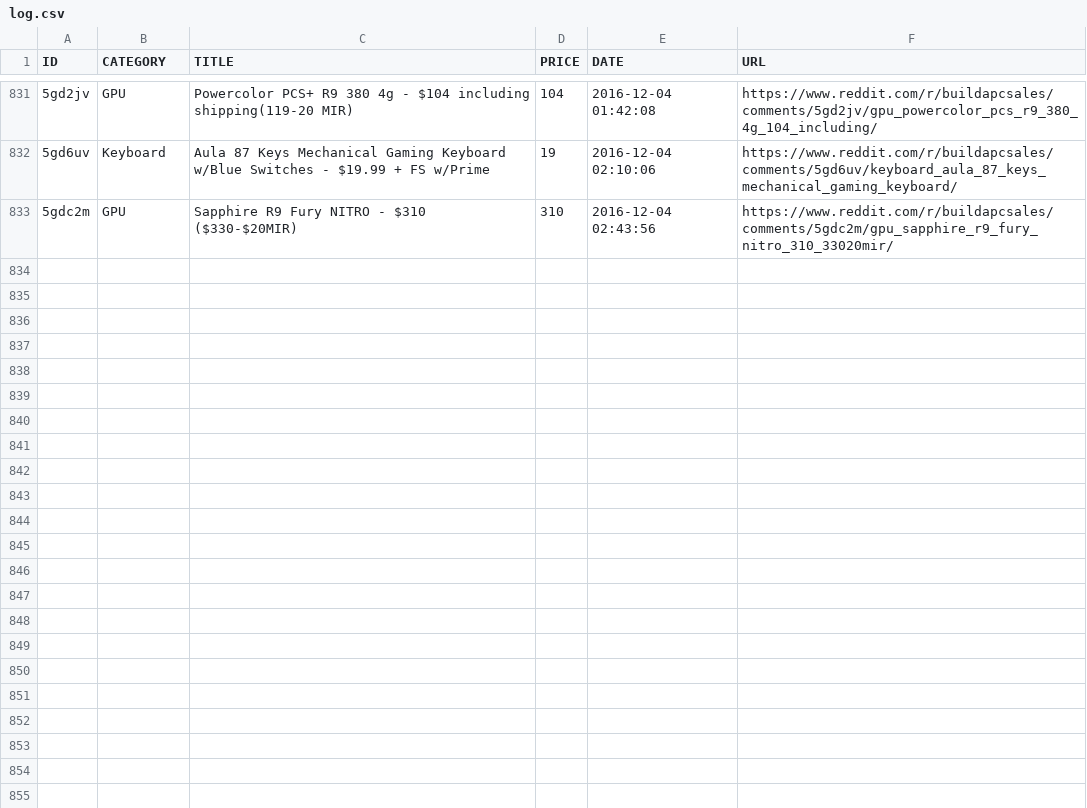
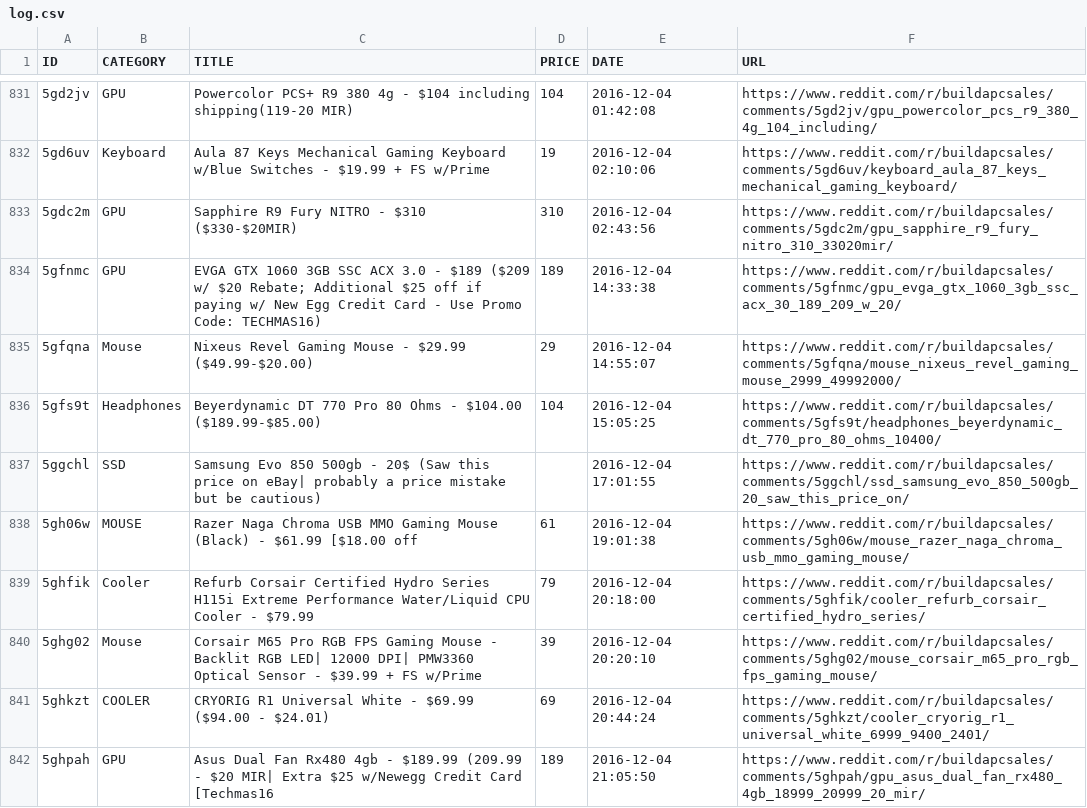
Before and after one commit to LucasChilders/bapc-log, a CSV file: log.csv, drawn as a sheet; only a part is shown, gaps mark what is left out; the diff covers the shown part only.

Commit message:
Updated Log

```diff
--- a/log.csv
+++ b/log.csv
@@ -833 +833,10 @@ ID,CATEGORY,TITLE,PRICE,DATE,URL
 5gdc2m,GPU,Sapphire R9 Fury NITRO - $310 ($330-$20MIR),310,2016-12-04 02:43:56,https://www.reddit.com/r/buildapcsales/comments/5gdc2m/gpu_sapphire_r9_fury_nitro_310_33020mir/
+5gfnmc,GPU,EVGA GTX 1060 3GB SSC ACX 3.0 - $189 ($209 w/ $20 Rebate; Additional $25 off if paying w/ New Egg Credit Card - Use Promo Code: TECHMAS16),189,2016-12-04 14:33:38,https://www.reddit.com/r/buildapcsales/comments/5gfnmc/gpu_evga_gtx_1060_3gb_ssc_acx_30_189_209_w_20/
+5gfqna,Mouse,Nixeus Revel Gaming Mouse - $29.99 ($49.99-$20.00),29,2016-12-04 14:55:07,https://www.reddit.com/r/buildapcsales/comments/5gfqna/mouse_nixeus_revel_gaming_mouse_2999_49992000/
+5gfs9t,Headphones,Beyerdynamic DT 770 Pro 80 Ohms - $104.00 ($189.99-$85.00),104,2016-12-04 15:05:25,https://www.reddit.com/r/buildapcsales/comments/5gfs9t/headphones_beyerdynamic_dt_770_pro_80_ohms_10400/
+5ggchl,SSD,Samsung Evo 850 500gb - 20$ (Saw this price on eBay| probably a price mistake but be cautious),,2016-12-04 17:01:55,https://www.reddit.com/r/buildapcsales/comments/5ggchl/ssd_samsung_evo_850_500gb_20_saw_this_price_on/
+5gh06w,MOUSE,Razer Naga Chroma USB MMO Gaming Mouse (Black) - $61.99 [$18.00 off,61,2016-12-04 19:01:38,https://www.reddit.com/r/buildapcsales/comments/5gh06w/mouse_razer_naga_chroma_usb_mmo_gaming_mouse/
+5ghfik,Cooler,Refurb Corsair Certified Hydro Series H115i Extreme Performance Water/Liquid CPU Cooler - $79.99,79,2016-12-04 20:18:00,https://www.reddit.com/r/buildapcsales/comments/5ghfik/cooler_refurb_corsair_certified_hydro_series/
+5ghg02,Mouse,Corsair M65 Pro RGB FPS Gaming Mouse - Backlit RGB LED| 12000 DPI| PMW3360 Optical Sensor - $39.99 + FS w/Prime,39,2016-12-04 20:20:10,https://www.reddit.com/r/buildapcsales/comments/5ghg02/mouse_corsair_m65_pro_rgb_fps_gaming_mouse/
+5ghkzt,COOLER,CRYORIG R1 Universal White - $69.99 ($94.00 - $24.01),69,2016-12-04 20:44:24,https://www.reddit.com/r/buildapcsales/comments/5ghkzt/cooler_cryorig_r1_universal_white_6999_9400_2401/
+5ghpah,GPU,Asus Dual Fan Rx480 4gb - $189.99 (209.99 - $20 MIR| Extra $25 w/Newegg Credit Card [Techmas16,189,2016-12-04 21:05:50,https://www.reddit.com/r/buildapcsales/comments/5ghpah/gpu_asus_dual_fan_rx480_4gb_18999_20999_20_mir/
```
Also changed, not shown: 9 added rows elsewhere in this file.
